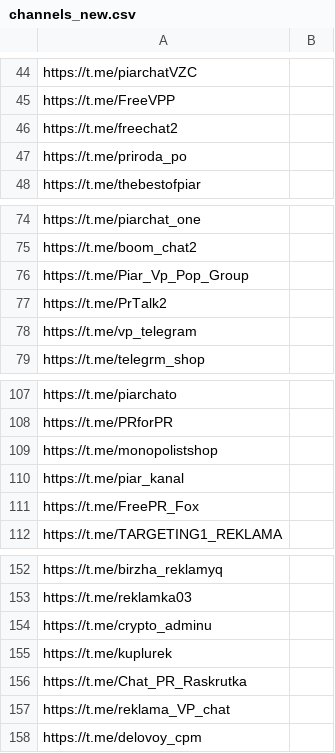
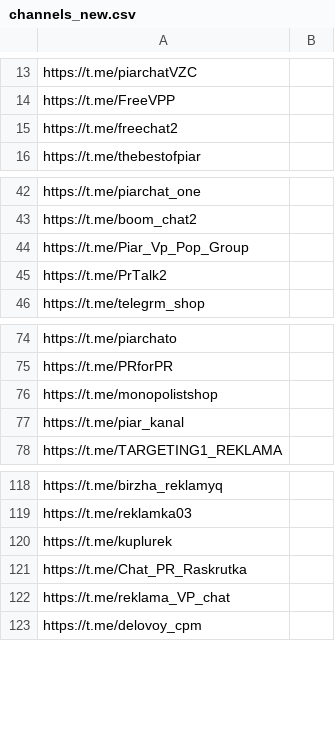
Before and after one commit to SeriousNuts/sender_bot, a CSV file: channels_new.csv, drawn as a sheet; only a part is shown, gaps mark what is left out; the diff covers the shown part only; the diff names each change by its address in the sheet, - before the commit and + after, or states it on an @@ line.

```diff
--- a/channels_new.csv
+++ b/channels_new.csv
-row 47: https://t.me/priroda_po
-row 78: https://t.me/vp_telegram
-row 111: https://t.me/FreePR_Fox
-row 154: https://t.me/crypto_adminu
```
Also changed, not shown: 31 removed rows elsewhere in this file, aio_bot/channels.csv, 8 other files.
